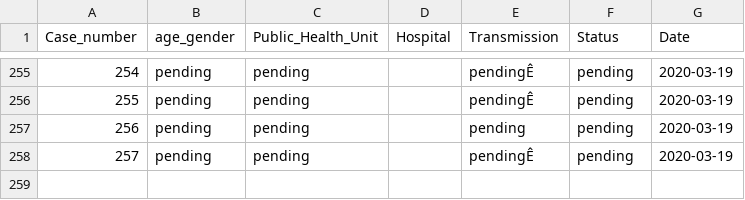
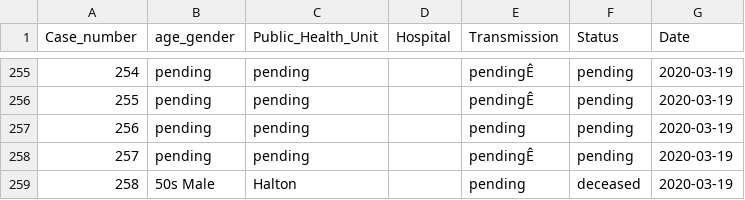
Before and after one commit to DUGroup/Ontario-COVID-19-Research, a CSV file: Data/ontario_corona_cases.csv, drawn as a sheet; only a part is shown, gaps mark what is left out.

```diff
--- a/Data/ontario_corona_cases.csv
+++ b/Data/ontario_corona_cases.csv
@@ -258 +258,2 @@ Case_number,age_gender,Public_Health_Unit,Hospital,Transmission,Status,Date
 257,pending,pending,,pendingÊ,pending,2020-03-19
+258,50s Male,Halton,,pending,deceased,2020-03-19
```
Also changed, not shown: 6 other files.
